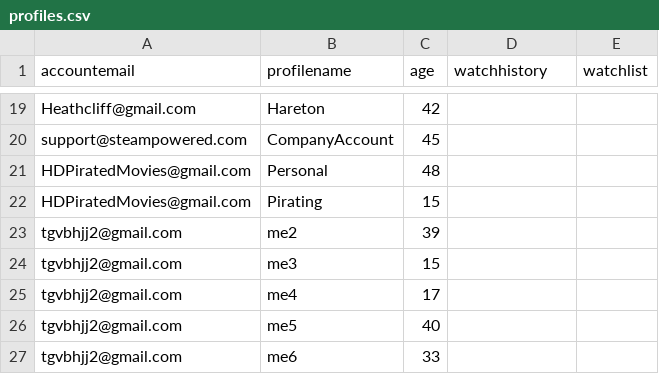
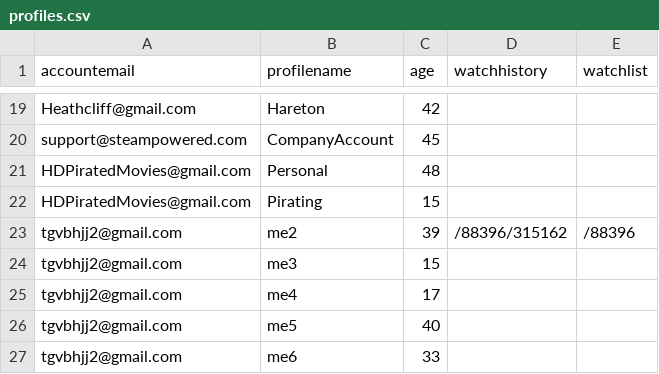
Before and after one commit to BaulkhamHillsHS/PrelimSE-26-Group10, a CSV file: profiles.csv, drawn as a sheet; only a part is shown, gaps mark what is left out.

Commit message:
added watchlist and watchhistory and tvshowthing

```diff
--- a/profiles.csv
+++ b/profiles.csv
@@ -22,3 +22,3 @@ HDPiratedMovies@gmail.com,Personal,48,,
 HDPiratedMovies@gmail.com,Pirating,15,,
-tgvbhjj2@gmail.com,me2,39,,
+tgvbhjj2@gmail.com,me2,39,/88396/315162,/88396
 tgvbhjj2@gmail.com,me3,15,,
```
Also changed, not shown: 3 other files.
